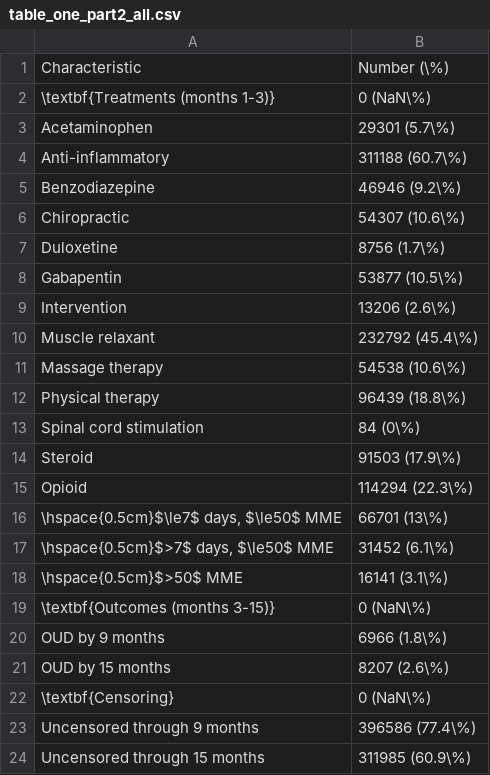
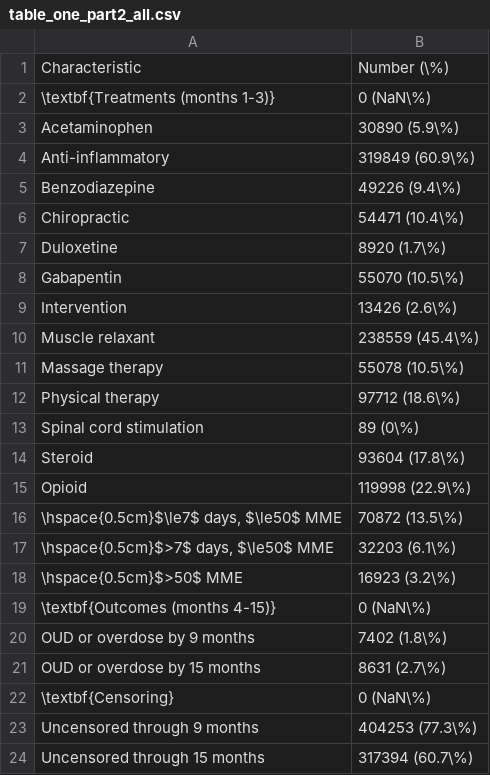
Before and after one commit to CI-NYC/low-back-therapies, a CSV file: scripts/02_create_cohort_sensitivity_analysis/12_tables/table_one_part2_all.csv, drawn as a sheet.

Commit message:
cleaning up sensitivity analysis code and supplementary table 1

```diff
--- a/scripts/02_create_cohort_sensitivity_analysis/12_tables/table_one_part2_all.csv
+++ b/scripts/02_create_cohort_sensitivity_analysis/12_tables/table_one_part2_all.csv
@@ -2,23 +2,23 @@
 "\textbf{Treatments (months 1-3)}","0 (NaN\%)"
-"Acetaminophen","29301 (5.7\%)"
-"Anti-inflammatory","311188 (60.7\%)"
-"Benzodiazepine","46946 (9.2\%)"
-"Chiropractic","54307 (10.6\%)"
-"Duloxetine","8756 (1.7\%)"
-"Gabapentin","53877 (10.5\%)"
-"Intervention","13206 (2.6\%)"
-"Muscle relaxant","232792 (45.4\%)"
-"Massage therapy","54538 (10.6\%)"
-"Physical therapy","96439 (18.8\%)"
-"Spinal cord stimulation","84 (0\%)"
-"Steroid","91503 (17.9\%)"
-"Opioid","114294 (22.3\%)"
-"\hspace{0.5cm}$\le7$ days, $\le50$ MME","66701 (13\%)"
-"\hspace{0.5cm}$>7$ days, $\le50$ MME","31452 (6.1\%)"
-"\hspace{0.5cm}$>50$ MME","16141 (3.1\%)"
-"\textbf{Outcomes (months 3-15)}","0 (NaN\%)"
-"OUD by 9 months","6966 (1.8\%)"
-"OUD by 15 months","8207 (2.6\%)"
+"Acetaminophen","30890 (5.9\%)"
+"Anti-inflammatory","319849 (60.9\%)"
+"Benzodiazepine","49226 (9.4\%)"
+"Chiropractic","54471 (10.4\%)"
+"Duloxetine","8920 (1.7\%)"
+"Gabapentin","55070 (10.5\%)"
+"Intervention","13426 (2.6\%)"
+"Muscle relaxant","238559 (45.4\%)"
+"Massage therapy","55078 (10.5\%)"
+"Physical therapy","97712 (18.6\%)"
+"Spinal cord stimulation","89 (0\%)"
+"Steroid","93604 (17.8\%)"
+"Opioid","119998 (22.9\%)"
+"\hspace{0.5cm}$\le7$ days, $\le50$ MME","70872 (13.5\%)"
+"\hspace{0.5cm}$>7$ days, $\le50$ MME","32203 (6.1\%)"
+"\hspace{0.5cm}$>50$ MME","16923 (3.2\%)"
+"\textbf{Outcomes (months 4-15)}","0 (NaN\%)"
+"OUD or overdose by 9 months","7402 (1.8\%)"
+"OUD or overdose by 15 months","8631 (2.7\%)"
 "\textbf{Censoring}","0 (NaN\%)"
-"Uncensored through 9 months","396586 (77.4\%)"
-"Uncensored through 15 months","311985 (60.9\%)"
+"Uncensored through 9 months","404253 (77.3\%)"
+"Uncensored through 15 months","317394 (60.7\%)"
```
Also changed, not shown: scripts/02_create_cohort_sensitivity_analysis/12_tables/table_one_part1_all.csv, scripts/02_create_cohort_sensitivity_analysis/12_tables/table_one_part2_7_day_gap.csv, 8 other files.
